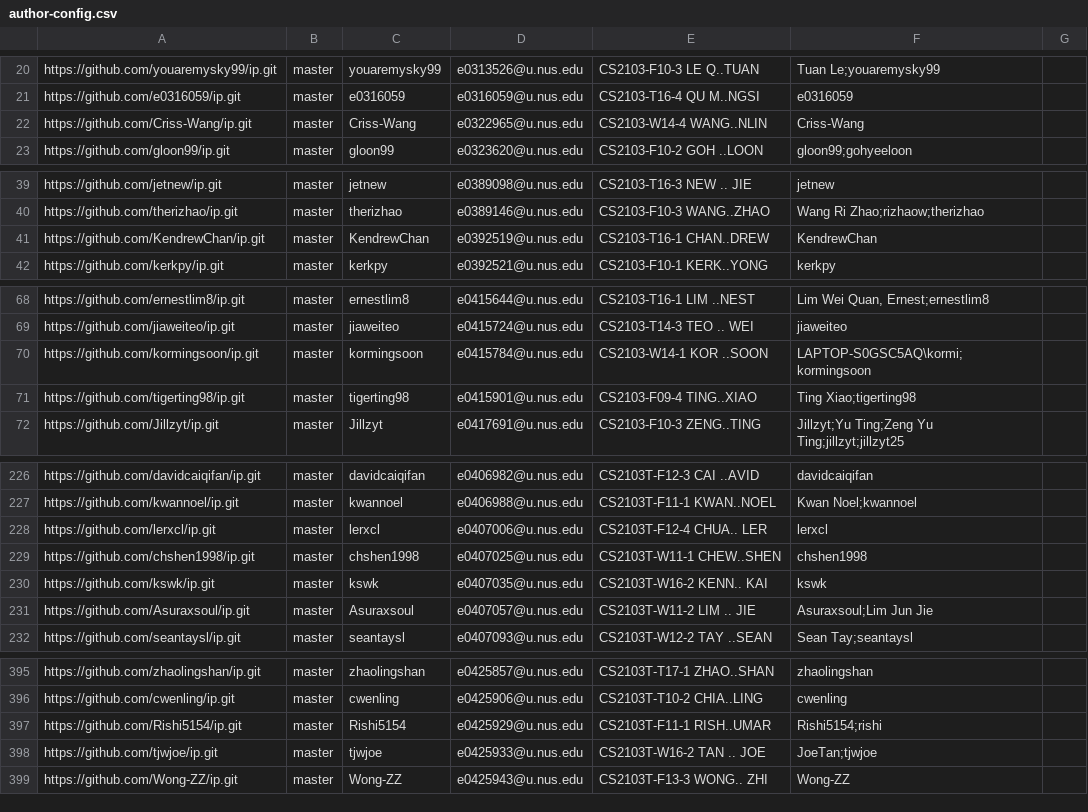
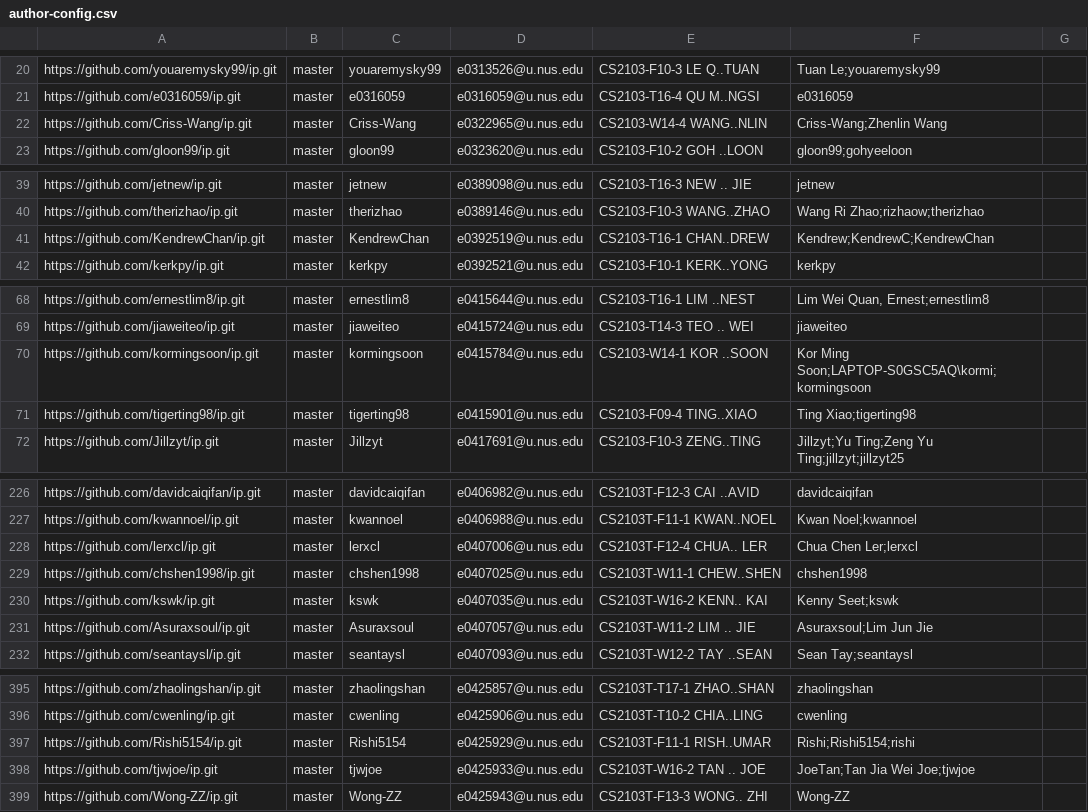
Before and after one commit to nus-tic2002-2020/ip-dashboard, a CSV file: configs/author-config.csv, drawn as a sheet; only a part is shown, gaps mark what is left out; the diff covers the shown part only.

```diff
--- a/configs/author-config.csv
+++ b/configs/author-config.csv
@@ -21,3 +21,3 @@ https://github.com/youaremysky99/ip.git,master,youaremysky99,e0313526@u.nus.edu,
 https://github.com/e0316059/ip.git,master,e0316059,e0316059@u.nus.edu,CS2103-T16-4 QU M..NGSI,e0316059,
-https://github.com/Criss-Wang/ip.git,master,Criss-Wang,e0322965@u.nus.edu,CS2103-W14-4 WANG..NLIN,Criss-Wang,
+https://github.com/Criss-Wang/ip.git,master,Criss-Wang,e0322965@u.nus.edu,CS2103-W14-4 WANG..NLIN,Criss-Wang;Zhenlin Wang,
 https://github.com/gloon99/ip.git,master,gloon99,e0323620@u.nus.edu,CS2103-F10-2 GOH ..LOON,gloon99;gohyeeloon,
@@ -40,3 +40,3 @@ https://github.com/jetnew/ip.git,master,jetnew,e0389098@u.nus.edu,CS2103-T16-3 N
 https://github.com/therizhao/ip.git,master,therizhao,e0389146@u.nus.edu,CS2103-F10-3 WANG..ZHAO,Wang Ri Zhao;rizhaow;therizhao,
-https://github.com/KendrewChan/ip.git,master,KendrewChan,e0392519@u.nus.edu,CS2103-T16-1 CHAN..DREW,KendrewChan,
+https://github.com/KendrewChan/ip.git,master,KendrewChan,e0392519@u.nus.edu,CS2103-T16-1 CHAN..DREW,Kendrew;KendrewC;KendrewChan,
 https://github.com/kerkpy/ip.git,master,kerkpy,e0392521@u.nus.edu,CS2103-F10-1 KERK..YONG,kerkpy,
@@ -69,3 +69,3 @@ https://github.com/ernestlim8/ip.git,master,ernestlim8,e0415644@u.nus.edu,CS2103
 https://github.com/jiaweiteo/ip.git,master,jiaweiteo,e0415724@u.nus.edu,CS2103-T14-3 TEO .. WEI,jiaweiteo,
-https://github.com/kormingsoon/ip.git,master,kormingsoon,e0415784@u.nus.edu,CS2103-W14-1 KOR ..SOON,LAPTOP-S0GSC5AQ\kormi;kormingsoon,
+https://github.com/kormingsoon/ip.git,master,kormingsoon,e0415784@u.nus.edu,CS2103-W14-1 KOR ..SOON,Kor Ming Soon;LAPTOP-S0GSC5AQ\kormi;kormingsoon,
 https://github.com/tigerting98/ip.git,master,tigerting98,e0415901@u.nus.edu,CS2103-F09-4 TING..XIAO,Ting Xiao;tigerting98,
@@ -227,5 +227,5 @@ https://github.com/davidcaiqifan/ip.git,master,davidcaiqifan,e0406982@u.nus.edu,
 https://github.com/kwannoel/ip.git,master,kwannoel,e0406988@u.nus.edu,CS2103T-F11-1 KWAN..NOEL,Kwan Noel;kwannoel,
-https://github.com/lerxcl/ip.git,master,lerxcl,e0407006@u.nus.edu,CS2103T-F12-4 CHUA.. LER,lerxcl,
+https://github.com/lerxcl/ip.git,master,lerxcl,e0407006@u.nus.edu,CS2103T-F12-4 CHUA.. LER,Chua Chen Ler;lerxcl,
 https://github.com/chshen1998/ip.git,master,chshen1998,e0407025@u.nus.edu,CS2103T-W11-1 CHEW..SHEN,chshen1998,
-https://github.com/kswk/ip.git,master,kswk,e0407035@u.nus.edu,CS2103T-W16-2 KENN.. KAI,kswk,
+https://github.com/kswk/ip.git,master,kswk,e0407035@u.nus.edu,CS2103T-W16-2 KENN.. KAI,Kenny Seet;kswk,
 https://github.com/Asuraxsoul/ip.git,master,Asuraxsoul,e0407057@u.nus.edu,CS2103T-W11-2 LIM .. JIE,Asuraxsoul;Lim Jun Jie,
@@ -396,4 +396,4 @@ https://github.com/zhaolingshan/ip.git,master,zhaolingshan,e0425857@u.nus.edu,CS
 https://github.com/cwenling/ip.git,master,cwenling,e0425906@u.nus.edu,CS2103T-T10-2 CHIA..LING,cwenling,
-https://github.com/Rishi5154/ip.git,master,Rishi5154,e0425929@u.nus.edu,CS2103T-F11-1 RISH..UMAR,Rishi5154;rishi,
-https://github.com/tjwjoe/ip.git,master,tjwjoe,e0425933@u.nus.edu,CS2103T-W16-2 TAN .. JOE,JoeTan;tjwjoe,
+https://github.com/Rishi5154/ip.git,master,Rishi5154,e0425929@u.nus.edu,CS2103T-F11-1 RISH..UMAR,Rishi;Rishi5154;rishi,
+https://github.com/tjwjoe/ip.git,master,tjwjoe,e0425933@u.nus.edu,CS2103T-W16-2 TAN .. JOE,JoeTan;Tan Jia Wei Joe;tjwjoe,
 https://github.com/Wong-ZZ/ip.git,master,Wong-ZZ,e0425943@u.nus.edu,CS2103T-F13-3 WONG.. ZHI,Wong-ZZ,
```
Also changed, not shown: 28 edited cells elsewhere in this file.
